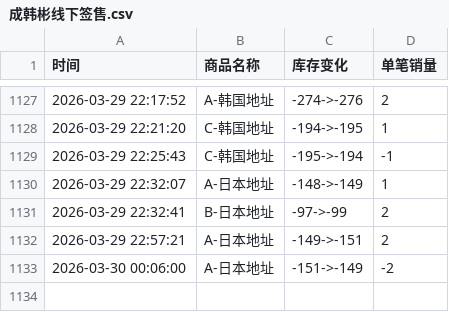
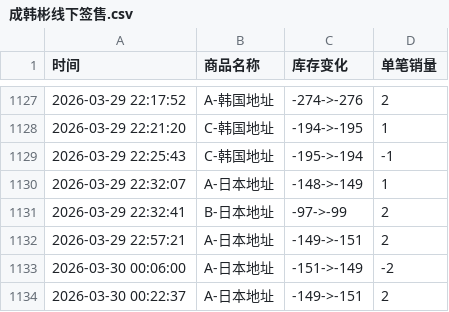
Before and after one commit to Juineii/hanbin_k40410, a CSV file: 成韩彬线下签售.csv, drawn as a sheet; only a part is shown, gaps mark what is left out; the diff names each change by its address in the sheet, - before the commit and + after, or states it on an @@ line.

Commit message:
自动更新数据 2026-03-30 00:22:37

```diff
--- a/成韩彬线下签售.csv
+++ b/成韩彬线下签售.csv
+row 1134: 2026-03-30 00:22:37 | A-日本地址 | -149->-151 | 2
```
